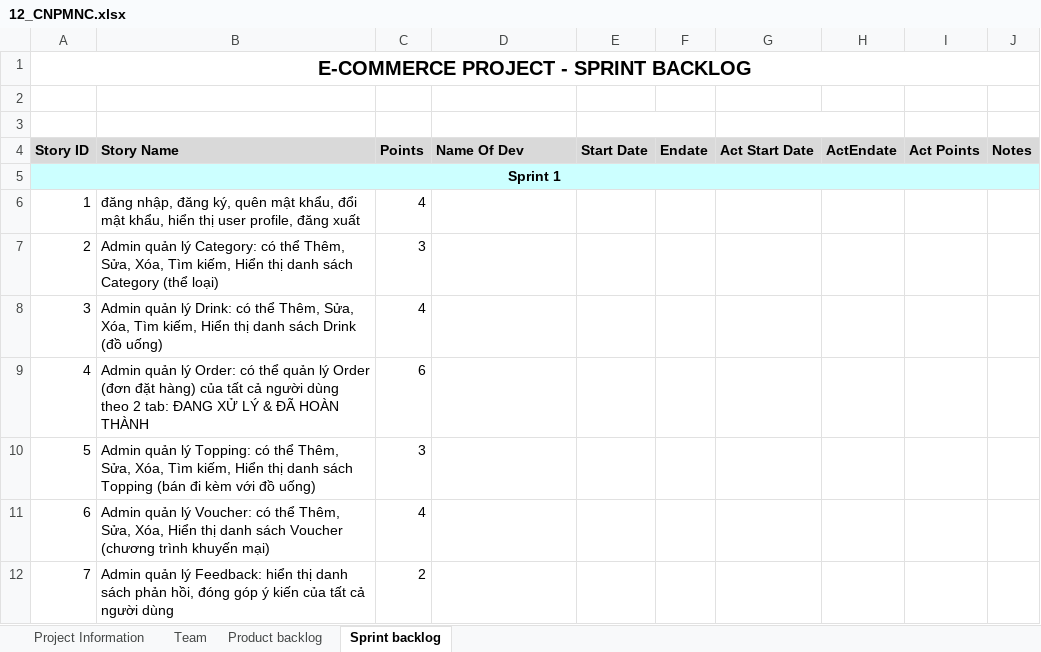
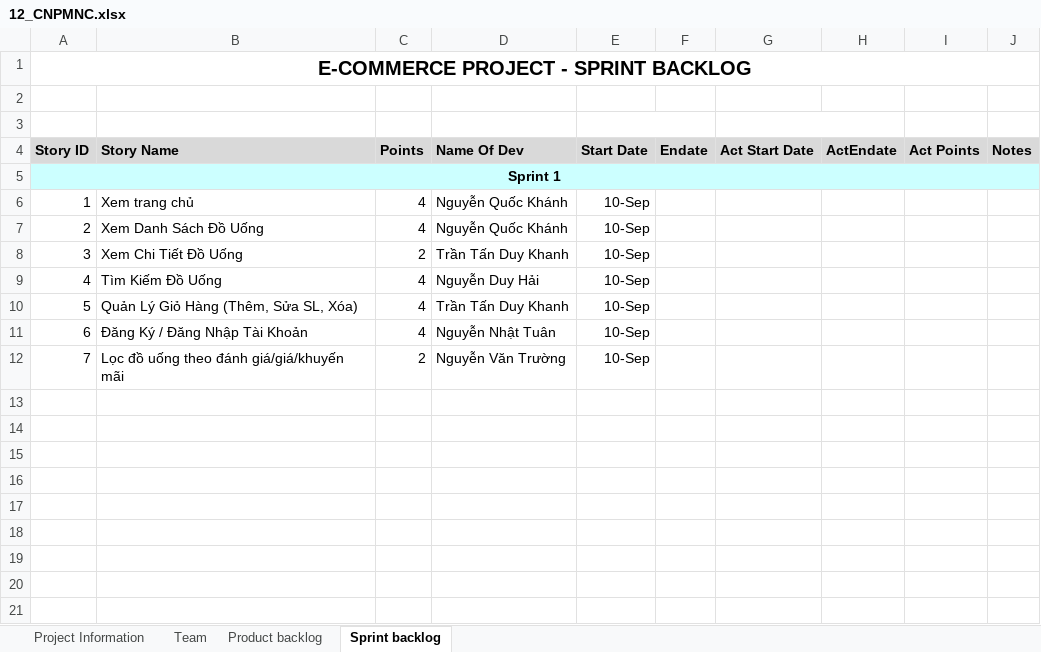
Before and after one commit to zen1205/cafe, an Excel workbook: 12_CNPMNC.xlsx, sheet Sprint backlog, drawn as a sheet; values as stored, in another font and other column widths than the file's, no borders; the diff names each change by its address in the sheet, - before the commit and + after, or states it on an @@ line.

```diff
--- a/12_CNPMNC.xlsx (sheet Sprint backlog)
+++ b/12_CNPMNC.xlsx (sheet Sprint backlog)
-B6 (Story Name): đăng nhập, đăng ký, quên mật khẩu, đổi mật khẩu, hiển thị user profile, đăng xuất
+B6 (Story Name): Xem trang chủ
-D6:D7 (Name Of Dev): (empty)
+D6:D7 (Name Of Dev): Nguyễn Quốc Khánh
-E6:E12 (Start Date): (empty)
+E6:E12 (Start Date): 10-Sep
-B7 (Story Name): Admin quản lý Category: có thể Thêm, Sửa, Xóa, Tìm kiếm, Hiển thị danh sách Category (thể loại)
+B7 (Story Name): Xem Danh Sách Đồ Uống
-C7 (Points): 3
+C7 (Points): 4
-B8 (Story Name): Admin quản lý Drink: có thể Thêm, Sửa, Xóa, Tìm kiếm, Hiển thị danh sách Drink (đồ uống)
+B8 (Story Name): Xem Chi Tiết Đồ Uống
-C8 (Points): 4
+C8 (Points): 2
-D8 (Name Of Dev): (empty)
+D8 (Name Of Dev): Trần Tấn Duy Khanh
-B9 (Story Name): Admin quản lý Order: có thể quản lý Order (đơn đặt hàng) của tất cả người dùng theo 2 tab: ĐANG XỬ LÝ & ĐÃ HOÀN THÀNH
+B9 (Story Name): Tìm Kiếm Đồ Uống
-C9 (Points): 6
+C9 (Points): 4
-D9 (Name Of Dev): (empty)
+D9 (Name Of Dev): Nguyễn Duy Hải
-B10 (Story Name): Admin quản lý Topping: có thể Thêm, Sửa, Xóa, Tìm kiếm, Hiển thị danh sách Topping (bán đi kèm với đồ uống)
+B10 (Story Name): Quản Lý Giỏ Hàng (Thêm, Sửa SL, Xóa)
-C10 (Points): 3
+C10 (Points): 4
-D10 (Name Of Dev): (empty)
+D10 (Name Of Dev): Trần Tấn Duy Khanh
-B11 (Story Name): Admin quản lý Voucher: có thể Thêm, Sửa, Xóa, Hiển thị danh sách Voucher (chương trình khuyến mại)
+B11 (Story Name): Đăng Ký / Đăng Nhập Tài Khoản
-D11 (Name Of Dev): (empty)
+D11 (Name Of Dev): Nguyễn Nhật Tuân
-B12 (Story Name): Admin quản lý Feedback: hiển thị danh sách phản hồi, đóng góp ý kiến của tất cả người dùng
+B12 (Story Name): Lọc đồ uống theo đánh giá/giá/khuyến mãi
-D12 (Name Of Dev): (empty)
+D12 (Name Of Dev): Nguyễn Văn Trường
```
Also changed, not shown: sheet Product backlog, sheet Team.
